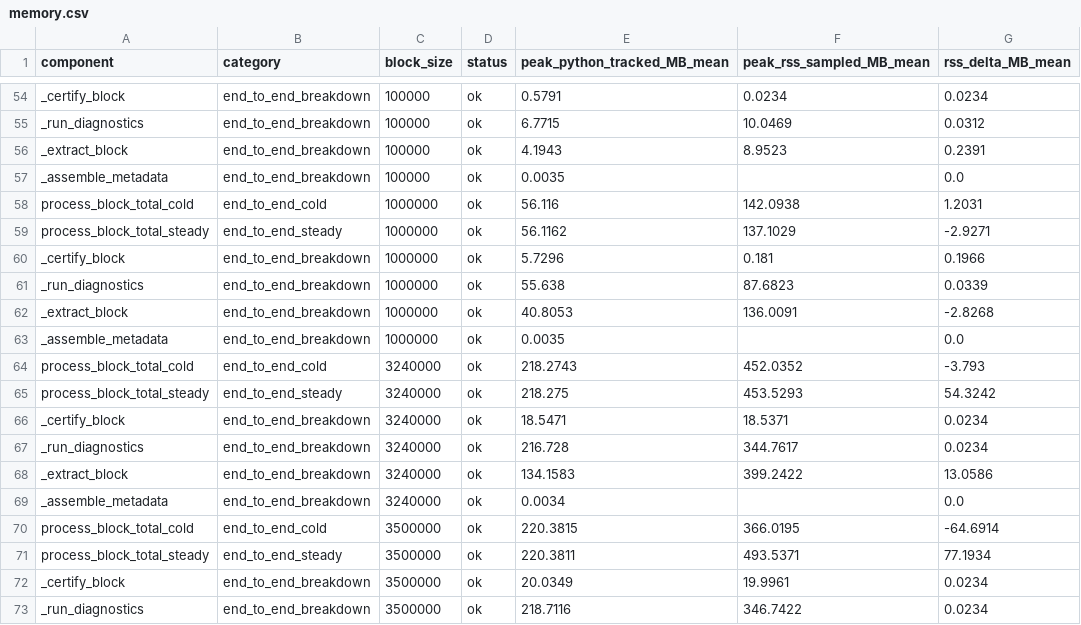
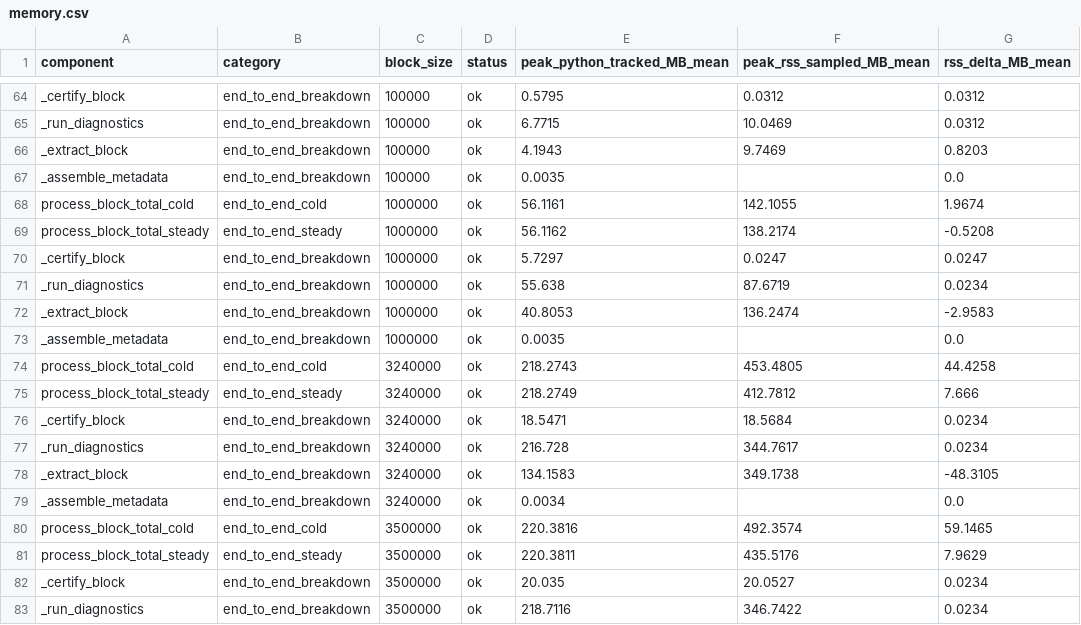
Before and after one commit to Manish-manku/TE_SI_ST_QRNG-1.0, a CSV file: experiment/tables/memory.csv, drawn as a sheet; only a part is shown, gaps mark what is left out; addresses are those after the commit; the diff covers the shown part only; the diff names each change by its address in the sheet, - before the commit and + after, or states it on an @@ line.

```diff
--- a/experiment/tables/memory.csv
+++ b/experiment/tables/memory.csv
-E64 (peak_python_tracked_MB_mean): 0.5791
+E64 (peak_python_tracked_MB_mean): 0.5795
-F64 (peak_rss_sampled_MB_mean): 0.0234
+F64 (peak_rss_sampled_MB_mean): 0.0312
-G64 (rss_delta_MB_mean): 0.0234
+G64 (rss_delta_MB_mean): 0.0312
-F66 (peak_rss_sampled_MB_mean): 8.9523
+F66 (peak_rss_sampled_MB_mean): 9.7469
-G66 (rss_delta_MB_mean): 0.2391
+G66 (rss_delta_MB_mean): 0.8203
-E68 (peak_python_tracked_MB_mean): 56.116
+E68 (peak_python_tracked_MB_mean): 56.1161
-F68 (peak_rss_sampled_MB_mean): 142.0938
+F68 (peak_rss_sampled_MB_mean): 142.1055
-G68 (rss_delta_MB_mean): 1.2031
+G68 (rss_delta_MB_mean): 1.9674
-F69 (peak_rss_sampled_MB_mean): 137.1029
+F69 (peak_rss_sampled_MB_mean): 138.2174
-G69 (rss_delta_MB_mean): -2.9271
+G69 (rss_delta_MB_mean): -0.5208
-E70 (peak_python_tracked_MB_mean): 5.7296
+E70 (peak_python_tracked_MB_mean): 5.7297
-F70 (peak_rss_sampled_MB_mean): 0.181
+F70 (peak_rss_sampled_MB_mean): 0.0247
-G70 (rss_delta_MB_mean): 0.1966
+G70 (rss_delta_MB_mean): 0.0247
-F71 (peak_rss_sampled_MB_mean): 87.6823
+F71 (peak_rss_sampled_MB_mean): 87.6719
-G71 (rss_delta_MB_mean): 0.0339
+G71 (rss_delta_MB_mean): 0.0234
-F72 (peak_rss_sampled_MB_mean): 136.0091
+F72 (peak_rss_sampled_MB_mean): 136.2474
-G72 (rss_delta_MB_mean): -2.8268
+G72 (rss_delta_MB_mean): -2.9583
-F74 (peak_rss_sampled_MB_mean): 452.0352
+F74 (peak_rss_sampled_MB_mean): 453.4805
-G74 (rss_delta_MB_mean): -3.793
+G74 (rss_delta_MB_mean): 44.4258
-E75 (peak_python_tracked_MB_mean): 218.275
+E75 (peak_python_tracked_MB_mean): 218.2749
-F75 (peak_rss_sampled_MB_mean): 453.5293
+F75 (peak_rss_sampled_MB_mean): 412.7812
-G75 (rss_delta_MB_mean): 54.3242
+G75 (rss_delta_MB_mean): 7.666
-F76 (peak_rss_sampled_MB_mean): 18.5371
+F76 (peak_rss_sampled_MB_mean): 18.5684
-F78 (peak_rss_sampled_MB_mean): 399.2422
+F78 (peak_rss_sampled_MB_mean): 349.1738
-G78 (rss_delta_MB_mean): 13.0586
+G78 (rss_delta_MB_mean): -48.3105
-E80 (peak_python_tracked_MB_mean): 220.3815
+E80 (peak_python_tracked_MB_mean): 220.3816
-F80 (peak_rss_sampled_MB_mean): 366.0195
+F80 (peak_rss_sampled_MB_mean): 492.3574
-G80 (rss_delta_MB_mean): -64.6914
+G80 (rss_delta_MB_mean): 59.1465
-F81 (peak_rss_sampled_MB_mean): 493.5371
+F81 (peak_rss_sampled_MB_mean): 435.5176
-G81 (rss_delta_MB_mean): 77.1934
+G81 (rss_delta_MB_mean): 7.9629
-E82 (peak_python_tracked_MB_mean): 20.0349
+E82 (peak_python_tracked_MB_mean): 20.035
-F82 (peak_rss_sampled_MB_mean): 19.9961
+F82 (peak_rss_sampled_MB_mean): 20.0527
```
Also changed, not shown: 10 added rows and 61 edited cells elsewhere in this file, experiment/tables/component_runtime.csv, experiment/tables/end_to_end.csv, 56 other files.
